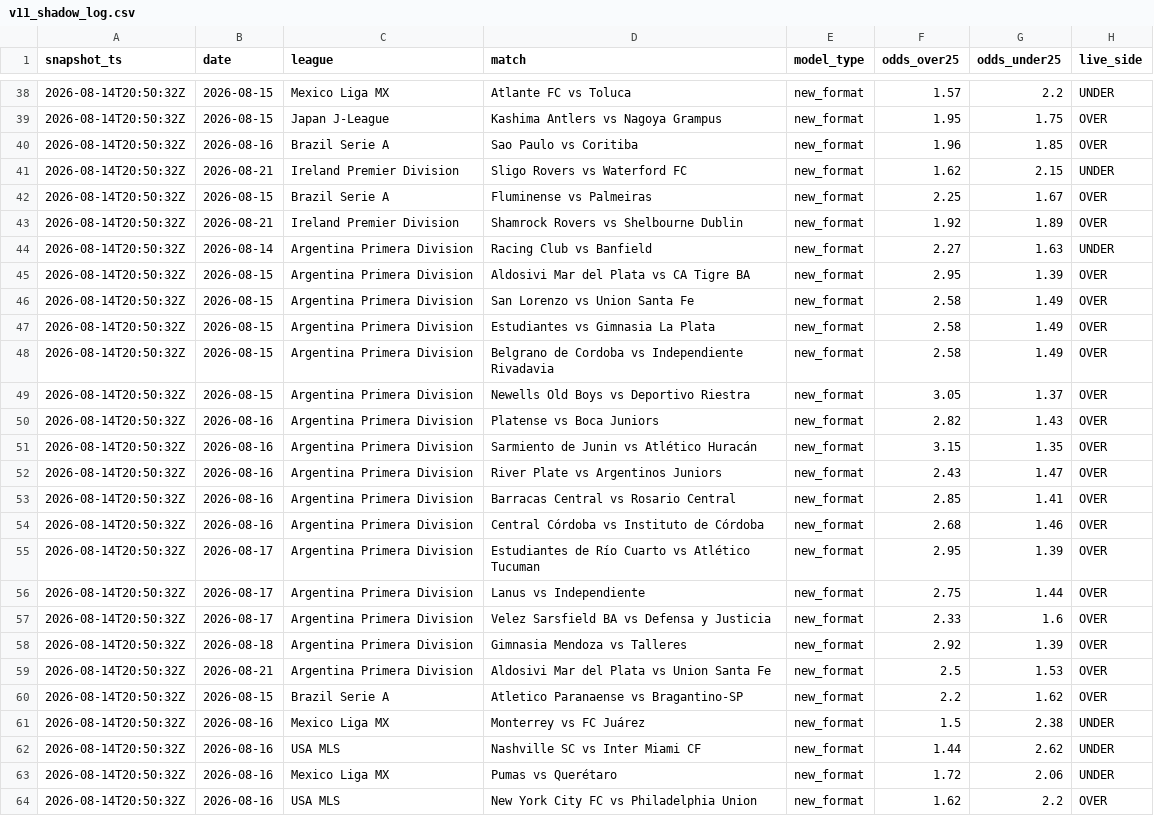
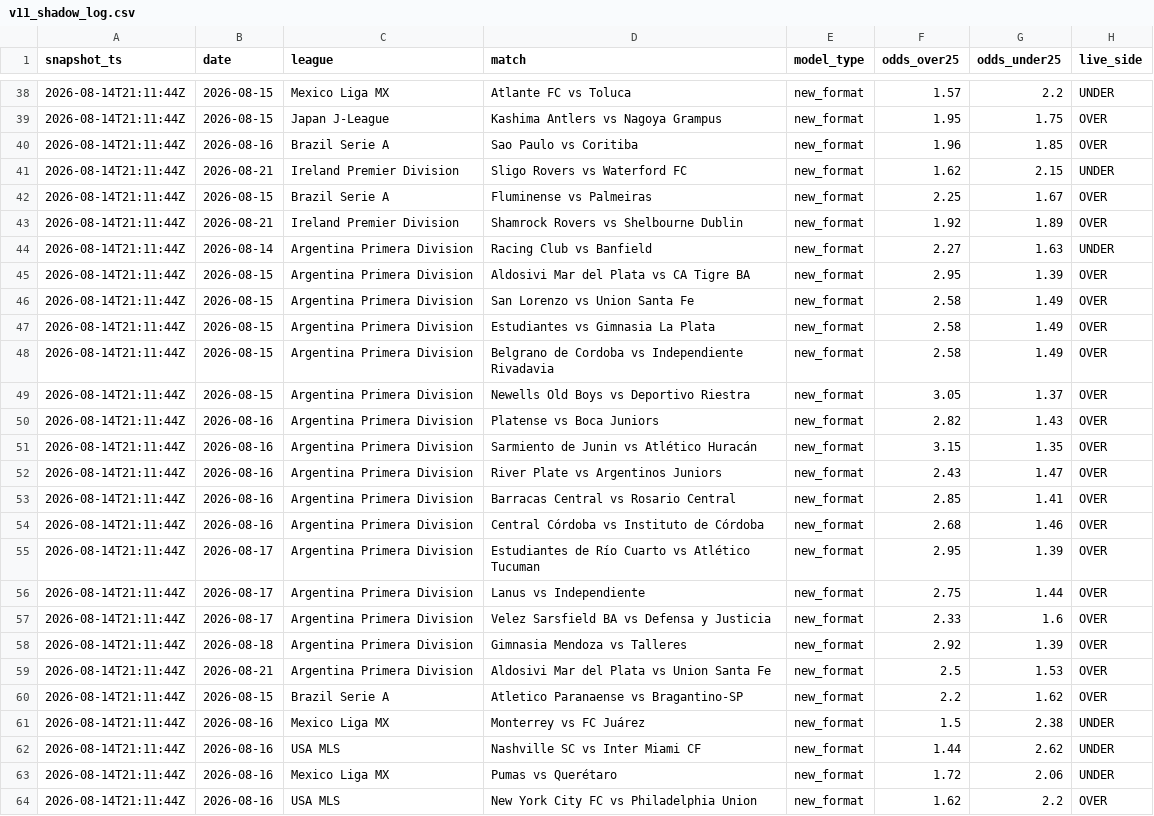
Before and after one commit to NevixAA/wowza_v11, a CSV file: output/v11_shadow_log.csv, drawn as a sheet; only a part is shown, gaps mark what is left out; the diff covers the shown part only; the diff names each change by its address in the sheet, - before the commit and + after, or states it on an @@ line.

```diff
--- a/output/v11_shadow_log.csv
+++ b/output/v11_shadow_log.csv
-A38:A64 (snapshot_ts): 2026-08-14T20:50:32Z
+A38:A64 (snapshot_ts): 2026-08-14T21:11:44Z
```
Also changed, not shown: 2 moved rows and 166 edited cells elsewhere in this file, output/v11_graded.csv.
